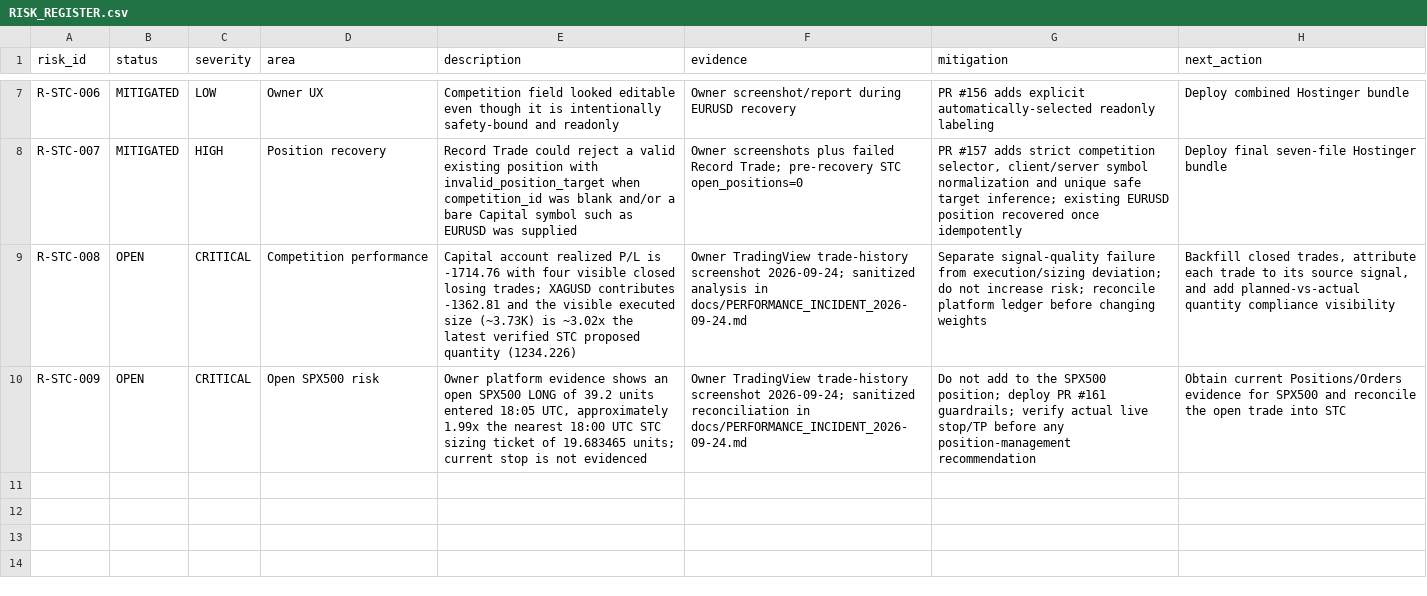
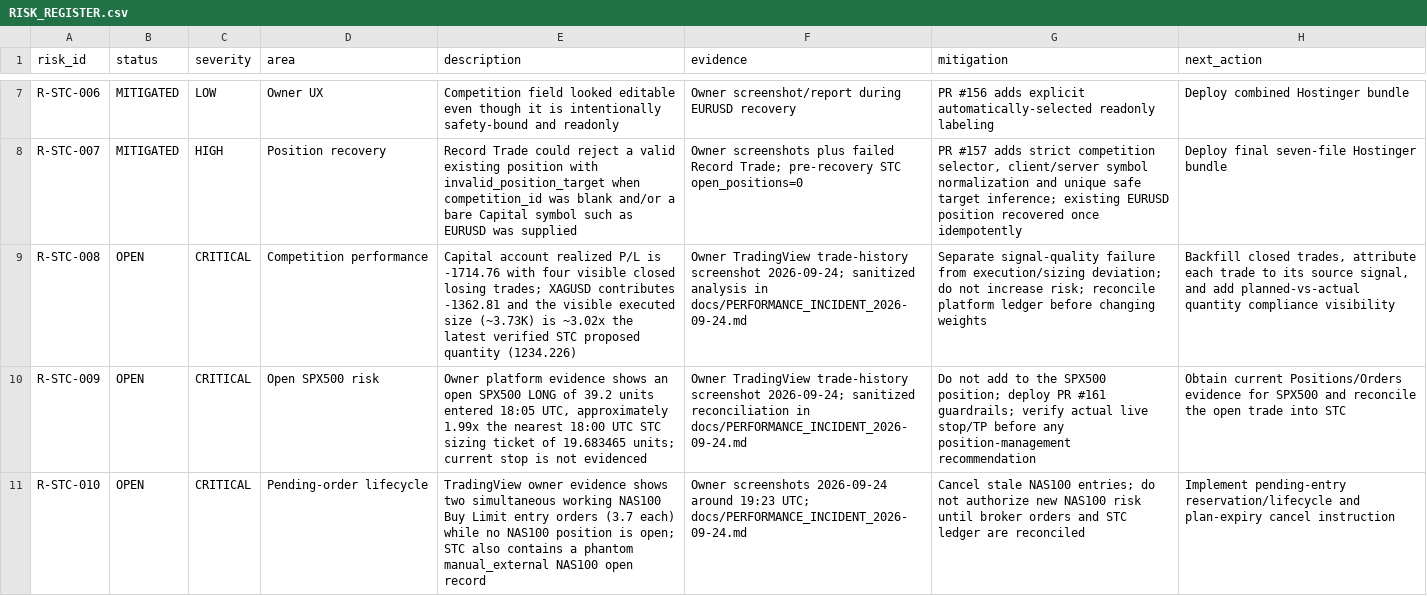
Before and after one commit to engmeldkroury-pixel/stc-competition-engine, a CSV file: RISK_REGISTER.csv, drawn as a sheet; only a part is shown, gaps mark what is left out; the diff names each change by its address in the sheet, - before the commit and + after, or states it on an @@ line.

Commit message:
Record duplicate pending-order risk

```diff
--- a/RISK_REGISTER.csv
+++ b/RISK_REGISTER.csv
+row 11: R-STC-010 | OPEN | CRITICAL | Pending-order lifecycle | TradingView owner evidence shows two simultaneous working NAS100 Buy Limit entry orders (3.7 each) while no NAS100 position is open; STC also contains a phantom manual_external NAS100 open record | Owner screenshots 2026-09-24 around 19:23 UTC; docs/PERFORMANCE_INCIDENT_2026-09-24.md | Cancel stale NAS100 entries; do not authorize new NAS100 risk until broker orders and STC ledger are reconciled | Implement pending-entry reservation/lifecycle and plan-expiry cancel instruction
```
